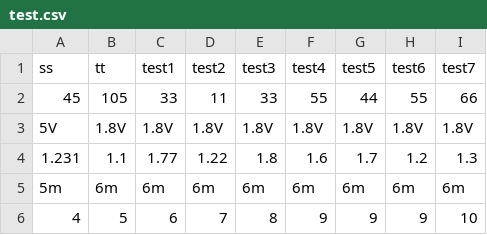
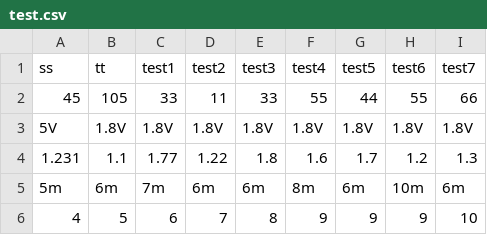
Before and after one commit to licheng1013/analysis-csv, a CSV file: test.csv, drawn as a sheet.

```diff
--- a/test.csv
+++ b/test.csv
@@ -4,3 +4,3 @@ ss,tt,test1,test2,test3,test4,test5,test6,test7
 1.231,1.1,1.77,1.22,1.8,1.6,1.7,1.2,1.3
-5m,6m,6m,6m,6m,6m,6m,6m,6m
+5m,6m,7m,6m,6m,8m,6m,10m,6m
 4,5,6,7,8,9,9,9,10
```
Also changed, not shown: 5 other files.
